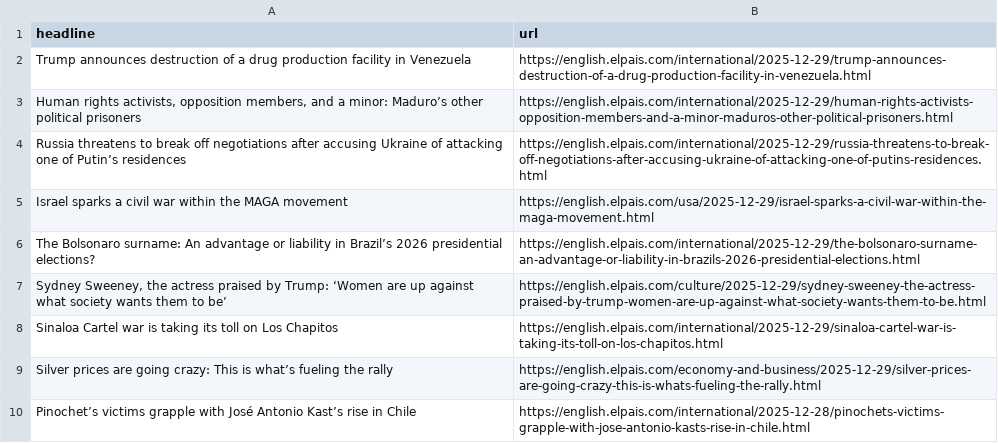
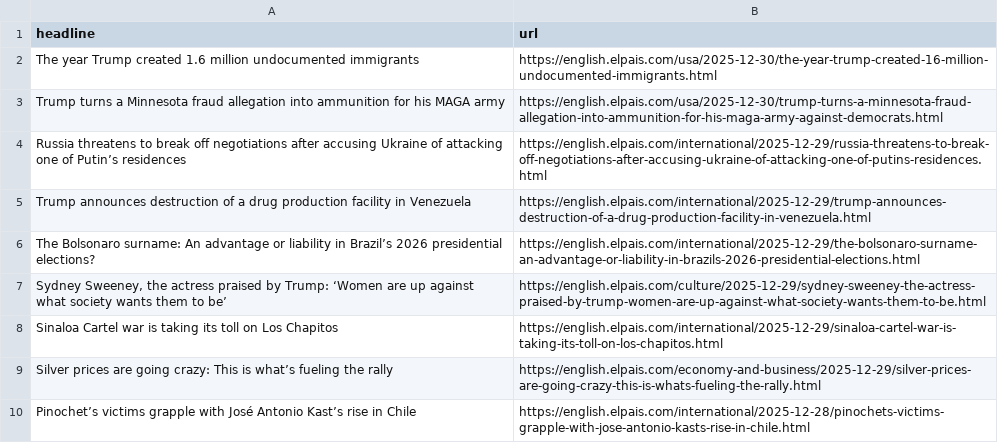
Before and after one commit to jam9501/el-pais-autoscraper, a CSV file: headlines.csv, drawn as a sheet; only a part is shown.

```diff
--- a/headlines.csv
+++ b/headlines.csv
@@ -1,6 +1,6 @@
 headline,url
+The year Trump created 1.6 million undocumented immigrants,https://english.elpais.com/usa/2025-12-30/the-year-trump-created-16-million-undocumented-immigrants.html
+Trump turns a Minnesota fraud allegation into ammunition for his MAGA army,https://english.elpais.com/usa/2025-12-30/trump-turns-a-minnesota-fraud-allegation-into-ammunition-for-his-maga-army-against-democrats.html
+Russia threatens to break off negotiations after accusing Ukraine of attacking one of Putin’s residences,https://english.elpais.com/international/2025-12-29/russia-threatens-to-break-off-negotiations-after-accusing-ukraine-of-attacking-one-of-putins-residences.html
 Trump announces destruction of a drug production facility in Venezuela,https://english.elpais.com/international/2025-12-29/trump-announces-destruction-of-a-drug-production-facility-in-venezuela.html
-"Human rights activists, opposition members, and a minor: Maduro’s other political prisoners",https://english.elpais.com/international/2025-12-29/human-rights-activists-opposition-members-and-a-minor-maduros-other-political-prisoners.html
-Russia threatens to break off negotiations after accusing Ukraine of attacking one of Putin’s residences,https://english.elpais.com/international/2025-12-29/russia-threatens-to-break-off-negotiations-after-accusing-ukraine-of-attacking-one-of-putins-residences.html
-Israel sparks a civil war within the MAGA movement,https://english.elpais.com/usa/2025-12-29/israel-sparks-a-civil-war-within-the-maga-movement.html
 The Bolsonaro surname: An advantage or liability in Brazil’s 2026 presidential elections?,https://english.elpais.com/international/2025-12-29/the-bolsonaro-surname-an-advantage-or-liability-in-brazils-2026-presidential-elections.html
```
